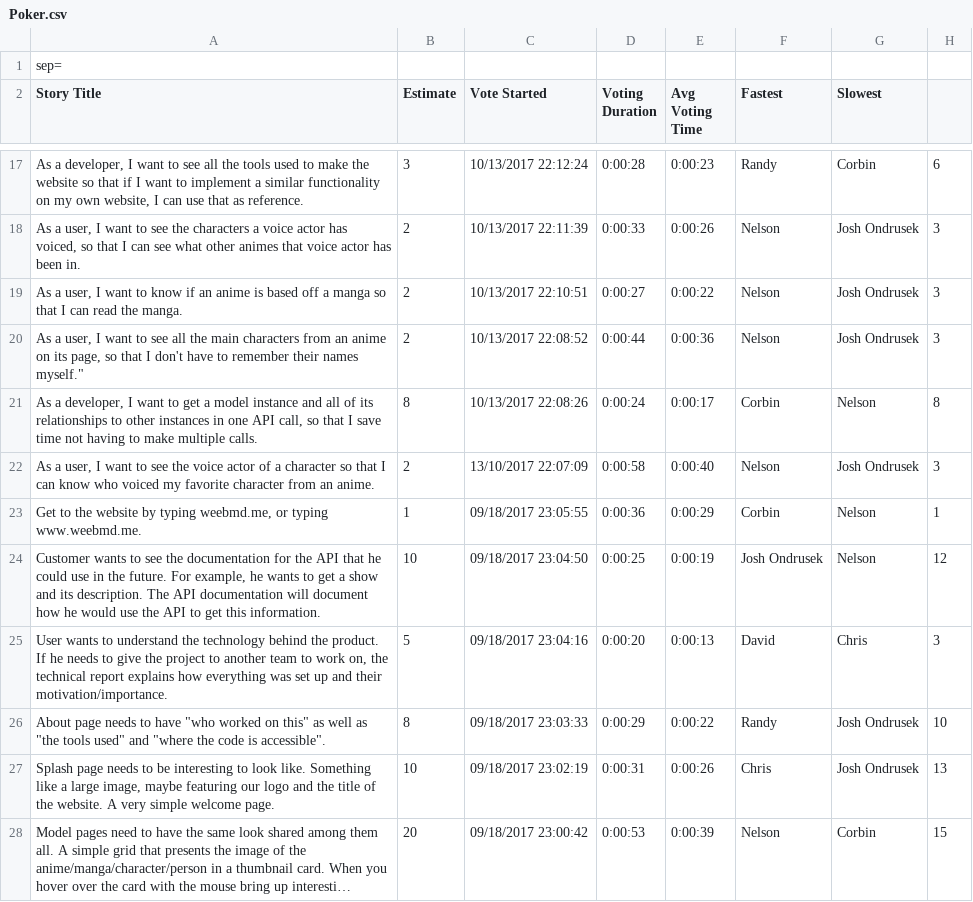
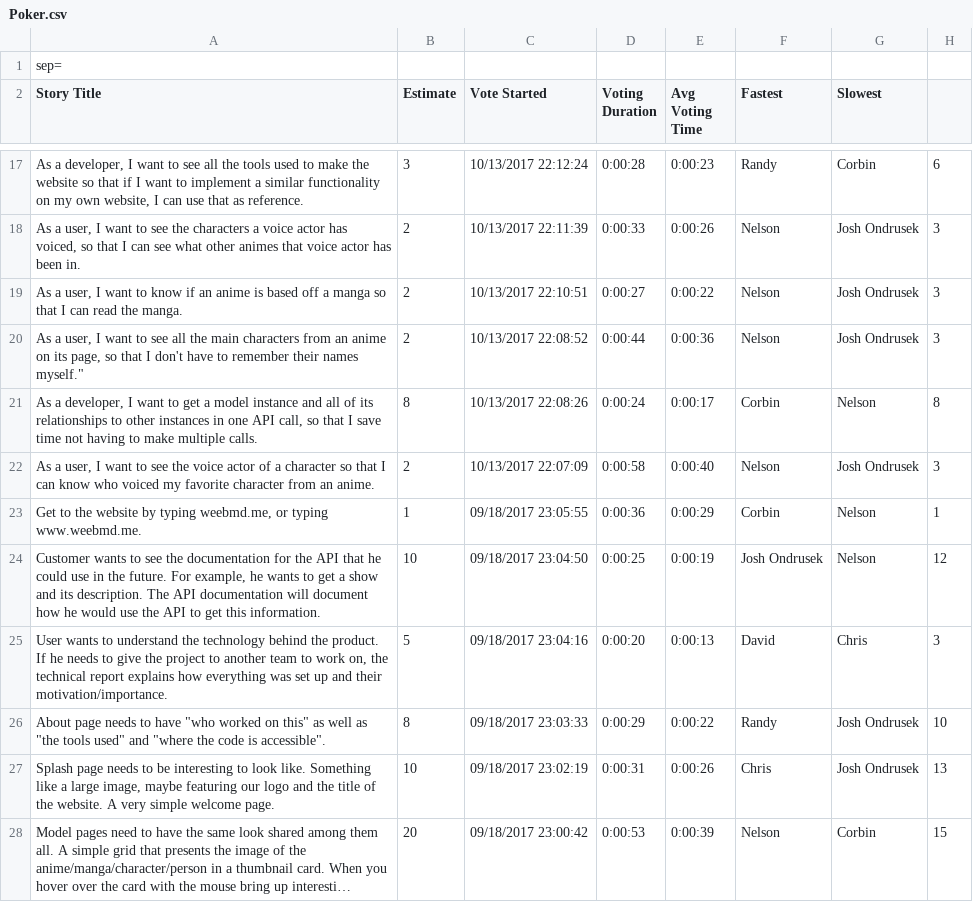
Before and after one commit to nicharesuk/idb, a CSV file: Poker.csv, drawn as a sheet; only a part is shown, gaps mark what is left out; long unchanged cells end in ….

Commit message:
fixed row with wrong date format

```diff
--- a/Poker.csv
+++ b/Poker.csv
@@ -21,3 +21,3 @@ As a user, I want to see all the main characters from an anime on its page, so t
 As a developer, I want to get a model instance and all of its relationships to other instances in one API call, so that I save time not having to make multiple calls.;8;10/13/2017 22:08:26;0:00:24;0:00:17;Corbin;Nelson;8;
-As a user, I want to see the voice actor of a character so that I can know who voiced my favorite character from an anime.;2;13/10/2017 22:07:09;0:00:58;0:00:40;Nelson;Josh Ondrusek;3;
+As a user, I want to see the voice actor of a character so that I can know who voiced my favorite character from an anime.;2;10/13/2017 22:07:09;0:00:58;0:00:40;Nelson;Josh Ondrusek;3;
 Get to the website by typing weebmd.me, or typing www.weebmd.me.;1;09/18/2017 23:05:55;0:00:36;0:00:29;Corbin;Nelson;1;
```
